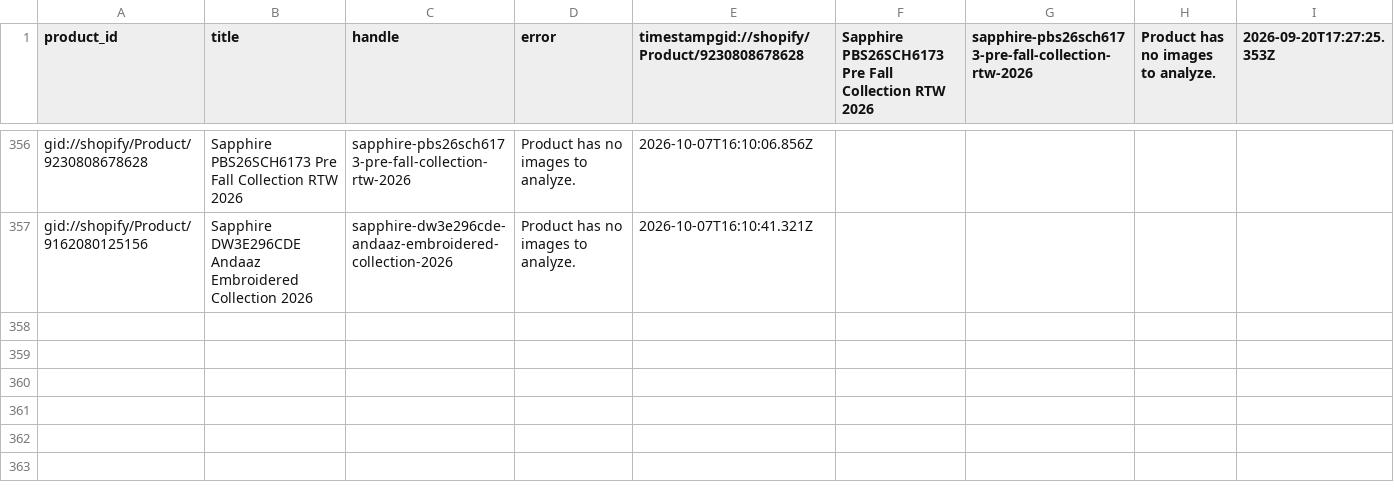
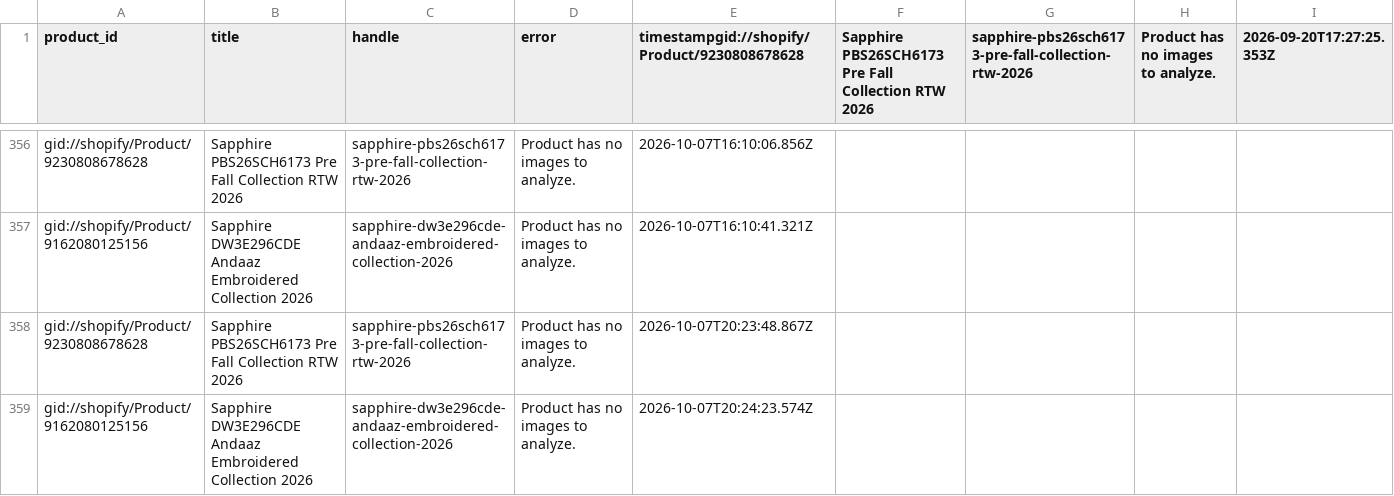
Before and after one commit to shaazad007/AutogenSeo, a CSV file: docs/failed.csv, drawn as a sheet; only a part is shown, gaps mark what is left out; the diff names each change by its address in the sheet, - before the commit and + after, or states it on an @@ line.

```diff
--- a/docs/failed.csv
+++ b/docs/failed.csv
+row 358: gid://shopify/Product/9230808678628 | Sapphire PBS26SCH6173 Pre Fall Collection RTW 2026 | sapphire-pbs26sch6173-pre-fall-collection-rtw-2026 | Product has no images to analyze. | 2026-10-07T20:23:48.867Z
+row 359: gid://shopify/Product/9162080125156 | Sapphire DW3E296CDE Andaaz Embroidered Collection 2026 | sapphire-dw3e296cde-andaaz-embroidered-collection-2026 | Product has no images to analyze. | 2026-10-07T20:24:23.574Z
```
Also changed, not shown: 3 other files.
